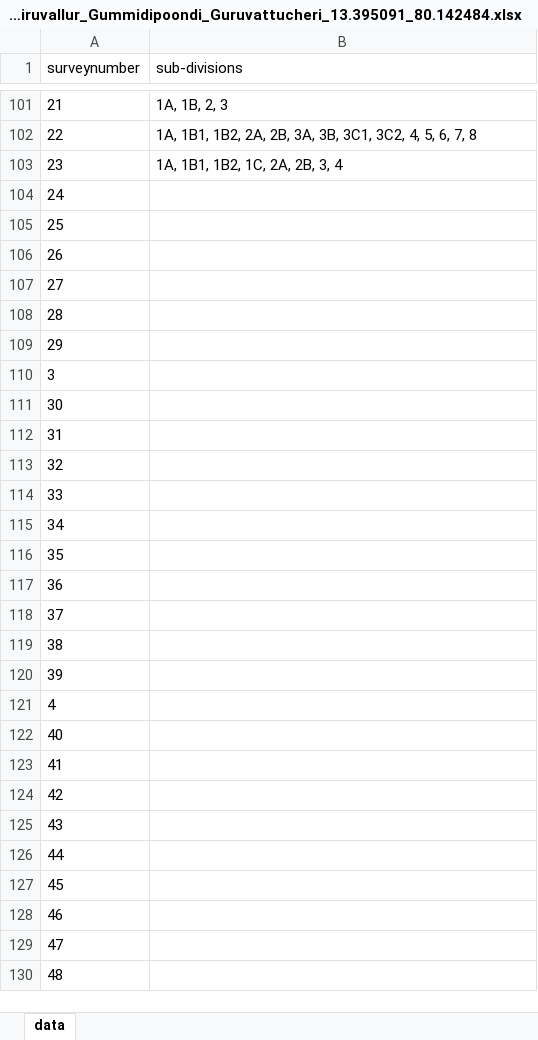
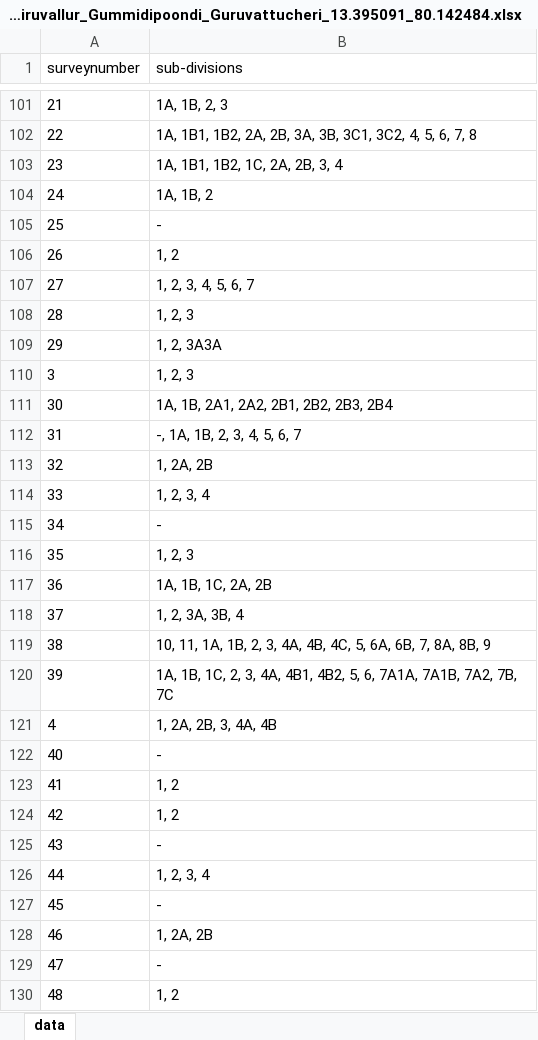
Before and after one commit to sivaramanRW/scraper-glv, an Excel workbook: out/Village_map_of_Tiruvallur_Gummidipoondi_Guruvattucheri_13.395091_80.142484.xlsx, sheet data, drawn as a sheet; only a part is shown, gaps mark what is left out; values as stored, in another font and other column widths than the file's, no borders; the diff covers the shown part only; the diff names each change by its address in the sheet, - before the commit and + after, or states it on an @@ line.

```diff
--- a/out/Village_map_of_Tiruvallur_Gummidipoondi_Guruvattucheri_13.395091_80.142484.xlsx (sheet data)
+++ b/out/Village_map_of_Tiruvallur_Gummidipoondi_Guruvattucheri_13.395091_80.142484.xlsx (sheet data)
-B104 (sub-divisions): (empty)
+B104 (sub-divisions): 1A, 1B, 2
-B105 (sub-divisions): (empty)
+B105 (sub-divisions): -
-B106 (sub-divisions): (empty)
+B106 (sub-divisions): 1, 2
-B107 (sub-divisions): (empty)
+B107 (sub-divisions): 1, 2, 3, 4, 5, 6, 7
-B108 (sub-divisions): (empty)
+B108 (sub-divisions): 1, 2, 3
-B109 (sub-divisions): (empty)
+B109 (sub-divisions): 1, 2, 3A3A
-B110 (sub-divisions): (empty)
+B110 (sub-divisions): 1, 2, 3
-B111 (sub-divisions): (empty)
+B111 (sub-divisions): 1A, 1B, 2A1, 2A2, 2B1, 2B2, 2B3, 2B4
-B112 (sub-divisions): (empty)
+B112 (sub-divisions): -, 1A, 1B, 2, 3, 4, 5, 6, 7
-B113 (sub-divisions): (empty)
+B113 (sub-divisions): 1, 2A, 2B
-B114 (sub-divisions): (empty)
+B114 (sub-divisions): 1, 2, 3, 4
-B115 (sub-divisions): (empty)
+B115 (sub-divisions): -
-B116 (sub-divisions): (empty)
+B116 (sub-divisions): 1, 2, 3
-B117 (sub-divisions): (empty)
+B117 (sub-divisions): 1A, 1B, 1C, 2A, 2B
-B118 (sub-divisions): (empty)
+B118 (sub-divisions): 1, 2, 3A, 3B, 4
-B119 (sub-divisions): (empty)
+B119 (sub-divisions): 10, 11, 1A, 1B, 2, 3, 4A, 4B, 4C, 5, 6A, 6B, 7, 8A, 8B, 9
-B120 (sub-divisions): (empty)
+B120 (sub-divisions): 1A, 1B, 1C, 2, 3, 4A, 4B1, 4B2, 5, 6, 7A1A, 7A1B, 7A2, 7B, 7C
-B121 (sub-divisions): (empty)
+B121 (sub-divisions): 1, 2A, 2B, 3, 4A, 4B
-B122 (sub-divisions): (empty)
+B122 (sub-divisions): -
-B123:B124 (sub-divisions): (empty)
+B123:B124 (sub-divisions): 1, 2
-B125 (sub-divisions): (empty)
+B125 (sub-divisions): -
-B126 (sub-divisions): (empty)
+B126 (sub-divisions): 1, 2, 3, 4
-B127 (sub-divisions): (empty)
+B127 (sub-divisions): -
-B128 (sub-divisions): (empty)
+B128 (sub-divisions): 1, 2A, 2B
-B129 (sub-divisions): (empty)
+B129 (sub-divisions): -
-B130 (sub-divisions): (empty)
+B130 (sub-divisions): 1, 2
```
Also changed, not shown: 55 edited cells elsewhere in this sheet, out/Village_map_of_Tiruvallur_Gummidipoondi_Chinnapuliyur_13.380654_80.053472.xlsx, out/Village_map_of_Tiruvallur_Gummidipoondi_Melpakkam_13.447249_80.074836.xlsx, 5 other files.
